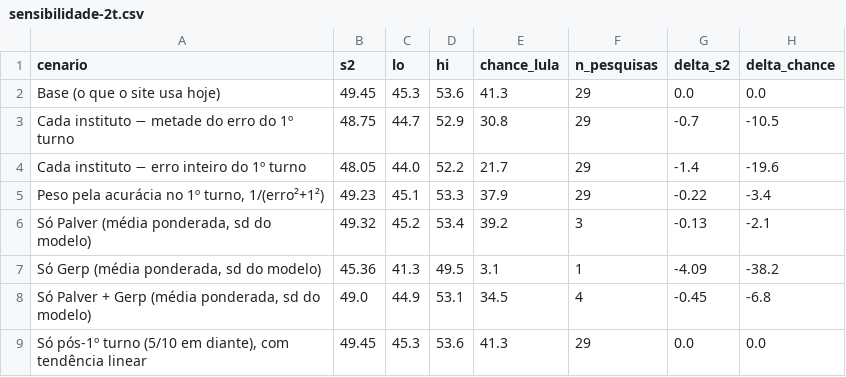
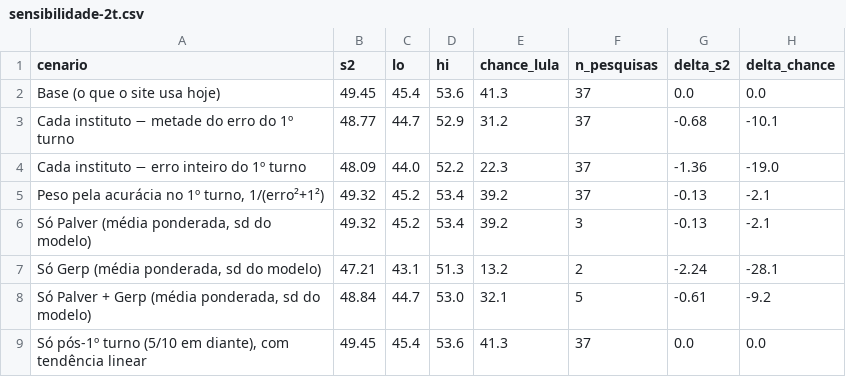
Before and after one commit to mtgr18977/sassamaruEleicoes26, a CSV file: modelos/sensibilidade-2t.csv, drawn as a sheet; only a part is shown; the diff covers the shown part only.

```diff
--- a/modelos/sensibilidade-2t.csv
+++ b/modelos/sensibilidade-2t.csv
@@ -1,9 +1,9 @@
 cenario,s2,lo,hi,chance_lula,n_pesquisas,delta_s2,delta_chance
-Base (o que o site usa hoje),49.45,45.3,53.6,41.3,29,0.0,0.0
-Cada instituto − metade do erro do 1º turno,48.75,44.7,52.9,30.8,29,-0.7,-10.5
-Cada instituto − erro inteiro do 1º turno,48.05,44.0,52.2,21.7,29,-1.4,-19.6
-"Peso pela acurácia no 1º turno, 1/(erro²+1²)",49.23,45.1,53.3,37.9,29,-0.22,-3.4
+Base (o que o site usa hoje),49.45,45.4,53.6,41.3,37,0.0,0.0
+Cada instituto − metade do erro do 1º turno,48.77,44.7,52.9,31.2,37,-0.68,-10.1
+Cada instituto − erro inteiro do 1º turno,48.09,44.0,52.2,22.3,37,-1.36,-19.0
+"Peso pela acurácia no 1º turno, 1/(erro²+1²)",49.32,45.2,53.4,39.2,37,-0.13,-2.1
 "Só Palver (média ponderada, sd do modelo)",49.32,45.2,53.4,39.2,3,-0.13,-2.1
-"Só Gerp (média ponderada, sd do modelo)",45.36,41.3,49.5,3.1,1,-4.09,-38.2
-"Só Palver + Gerp (média ponderada, sd do modelo)",49.0,44.9,53.1,34.5,4,-0.45,-6.8
-"Só pós-1º turno (5/10 em diante), com tendência linear",49.45,45.3,53.6,41.3,29,0.0,0.0
+"Só Gerp (média ponderada, sd do modelo)",47.21,43.1,51.3,13.2,2,-2.24,-28.1
+"Só Palver + Gerp (média ponderada, sd do modelo)",48.84,44.7,53.0,32.1,5,-0.61,-9.2
+"Só pós-1º turno (5/10 em diante), com tendência linear",49.45,45.4,53.6,41.3,37,0.0,0.0
```
Also changed, not shown: 2 added rows and 81 edited cells elsewhere in this file, datasets/pesquisas-2026.csv, datasets/pesquisas-2turno-pos-1t-2026.csv, 16 other files.
